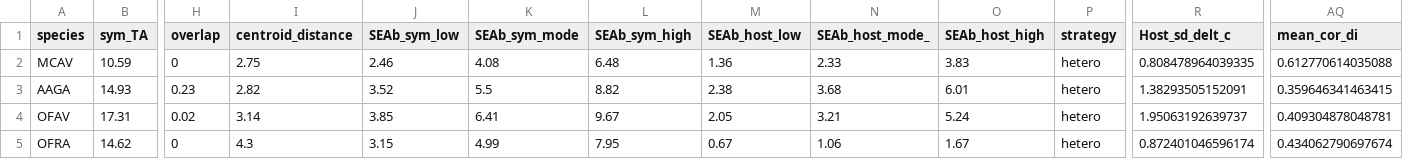
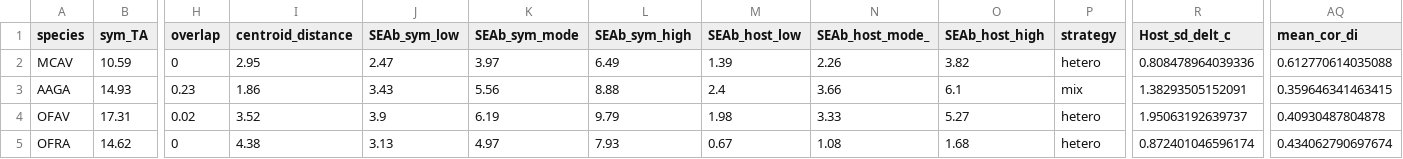
Before and after one commit to taylor-lindsay/Pub-Light-Gradient-Energetics, a CSV file: STATS/TLPR21_Table1_SIBER_and_means.csv, drawn as a sheet; only a part is shown, gaps mark what is left out; the diff covers the shown part only; the diff names each change by its address in the sheet, - before the commit and + after, or states it on an @@ line.

```diff
--- a/STATS/TLPR21_Table1_SIBER_and_means.csv
+++ b/STATS/TLPR21_Table1_SIBER_and_means.csv
-I2 (centroid_distance): 2.75
+I2 (centroid_distance): 2.95
-J2 (SEAb_sym_low): 2.46
+J2 (SEAb_sym_low): 2.47
-K2 (SEAb_sym_mode): 4.08
+K2 (SEAb_sym_mode): 3.97
-L2 (SEAb_sym_high): 6.48
+L2 (SEAb_sym_high): 6.49
-M2 (SEAb_host_low): 1.36
+M2 (SEAb_host_low): 1.39
-N2 (SEAb_host_mode_): 2.33
+N2 (SEAb_host_mode_): 2.26
-O2 (SEAb_host_high): 3.83
+O2 (SEAb_host_high): 3.82
-R2 (Host_sd_delt_c): 0.808478964039335
+R2 (Host_sd_delt_c): 0.808478964039336
-I3 (centroid_distance): 2.82
+I3 (centroid_distance): 1.86
-J3 (SEAb_sym_low): 3.52
+J3 (SEAb_sym_low): 3.43
-K3 (SEAb_sym_mode): 5.5
+K3 (SEAb_sym_mode): 5.56
-L3 (SEAb_sym_high): 8.82
+L3 (SEAb_sym_high): 8.88
-M3 (SEAb_host_low): 2.38
+M3 (SEAb_host_low): 2.4
-N3 (SEAb_host_mode_): 3.68
+N3 (SEAb_host_mode_): 3.66
-O3 (SEAb_host_high): 6.01
+O3 (SEAb_host_high): 6.1
-P3 (strategy): hetero
+P3 (strategy): mix
-I4 (centroid_distance): 3.14
+I4 (centroid_distance): 3.52
-J4 (SEAb_sym_low): 3.85
+J4 (SEAb_sym_low): 3.9
-K4 (SEAb_sym_mode): 6.41
+K4 (SEAb_sym_mode): 6.19
-L4 (SEAb_sym_high): 9.67
+L4 (SEAb_sym_high): 9.79
-M4 (SEAb_host_low): 2.05
+M4 (SEAb_host_low): 1.98
-N4 (SEAb_host_mode_): 3.21
+N4 (SEAb_host_mode_): 3.33
-O4 (SEAb_host_high): 5.24
+O4 (SEAb_host_high): 5.27
-AQ4 (mean_cor_di): 0.409304878048781
+AQ4 (mean_cor_di): 0.40930487804878
-I5 (centroid_distance): 4.3
+I5 (centroid_distance): 4.38
-J5 (SEAb_sym_low): 3.15
+J5 (SEAb_sym_low): 3.13
-K5 (SEAb_sym_mode): 4.99
+K5 (SEAb_sym_mode): 4.97
-L5 (SEAb_sym_high): 7.95
+L5 (SEAb_sym_high): 7.93
-N5 (SEAb_host_mode_): 1.06
+N5 (SEAb_host_mode_): 1.08
-O5 (SEAb_host_high): 1.67
+O5 (SEAb_host_high): 1.68
```
Also changed, not shown: 16 edited cells elsewhere in this file, STATS/TLPR21_Table0_Enviro_Means.csv, STATS/TLPR21_Table0_HERS.csv, 13 other files.
